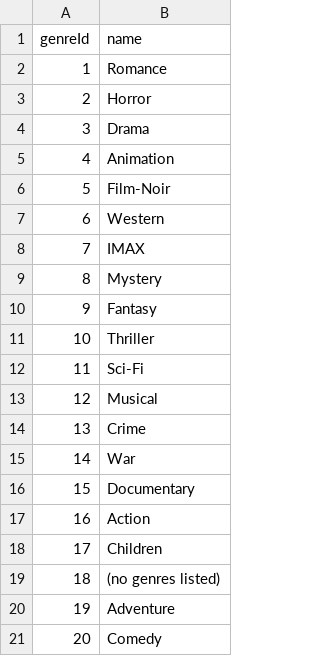
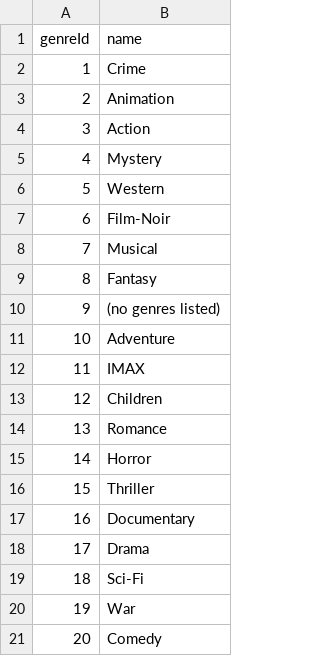
Before and after one commit to arthur-wronski/databases-cwk, a CSV file: data/genres.csv, drawn as a sheet.

```diff
--- a/data/genres.csv
+++ b/data/genres.csv
@@ -1,21 +1,21 @@
 genreId,name
-1,Romance
-2,Horror
-3,Drama
-4,Animation
-5,Film-Noir
-6,Western
-7,IMAX
-8,Mystery
-9,Fantasy
-10,Thriller
-11,Sci-Fi
-12,Musical
-13,Crime
-14,War
-15,Documentary
-16,Action
-17,Children
-18,(no genres listed)
-19,Adventure
+1,Crime
+2,Animation
+3,Action
+4,Mystery
+5,Western
+6,Film-Noir
+7,Musical
+8,Fantasy
+9,(no genres listed)
+10,Adventure
+11,IMAX
+12,Children
+13,Romance
+14,Horror
+15,Thriller
+16,Documentary
+17,Drama
+18,Sci-Fi
+19,War
 20,Comedy
```
Also changed, not shown: data/movie_genres.csv, 7 other files.
